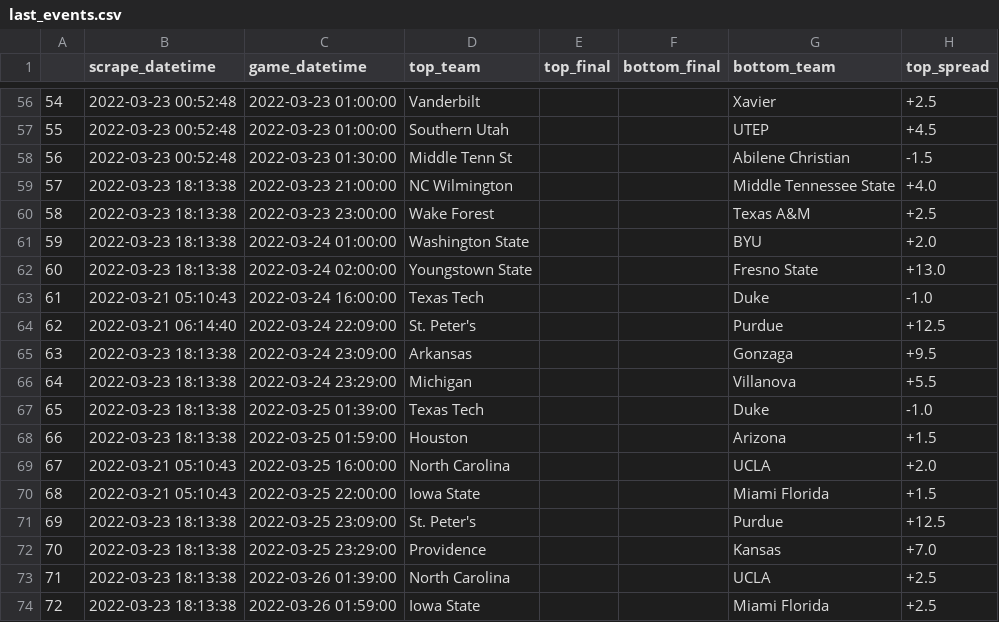
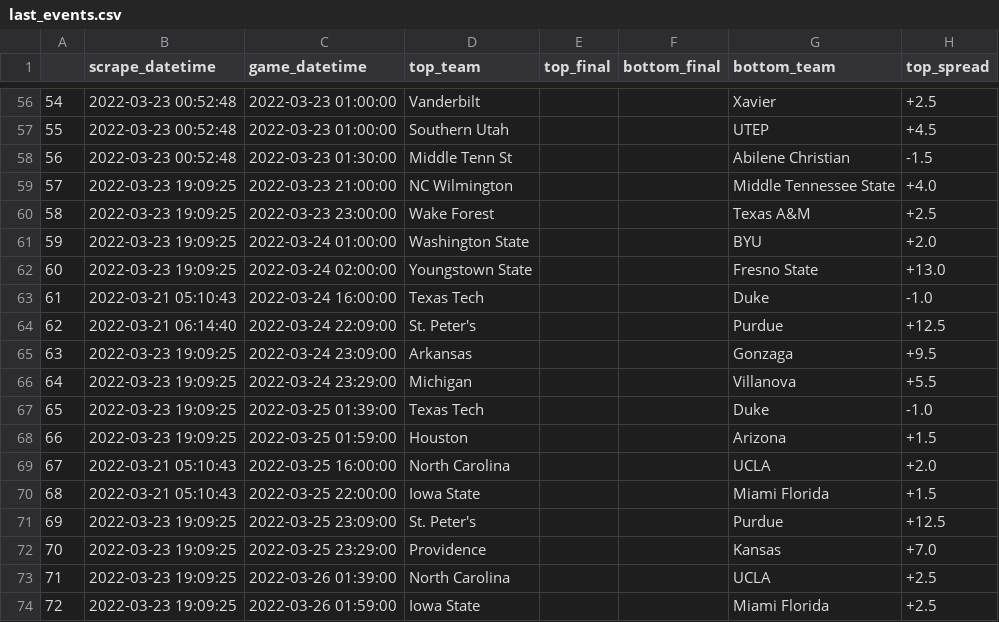
Before and after one commit to rileypeterson/movada, a CSV file: ncaab/data/bovada/last_events.csv, drawn as a sheet; only a part is shown, gaps mark what is left out; the diff names each change by its address in the sheet, - before the commit and + after, or states it on an @@ line.

```diff
--- a/ncaab/data/bovada/last_events.csv
+++ b/ncaab/data/bovada/last_events.csv
-B59:B62 (scrape_datetime): 2022-03-23 18:13:38
+B59:B62 (scrape_datetime): 2022-03-23 19:09:25
-B65:B68 (scrape_datetime): 2022-03-23 18:13:38
+B65:B68 (scrape_datetime): 2022-03-23 19:09:25
-B71:B74 (scrape_datetime): 2022-03-23 18:13:38
+B71:B74 (scrape_datetime): 2022-03-23 19:09:25
```
Also changed, not shown: ncaab/data/bovada/next_events.csv.
